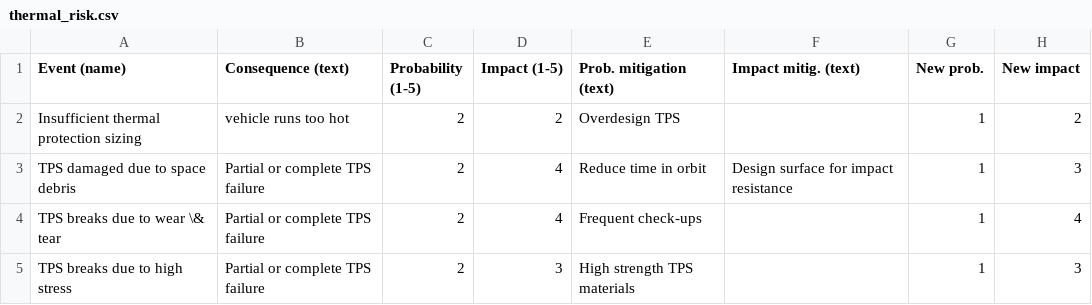
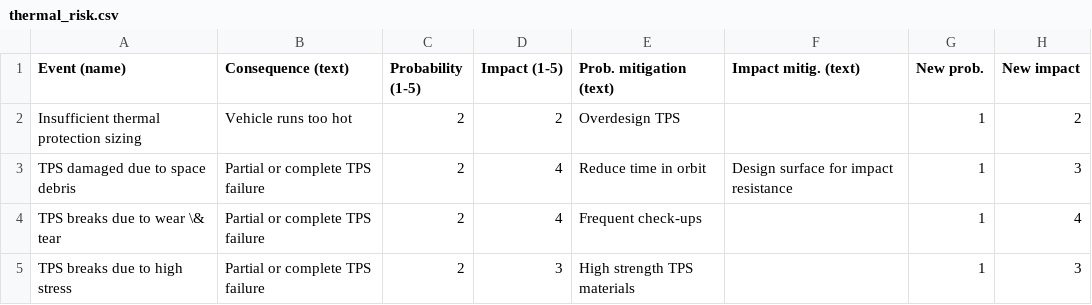
Before and after one commit to gaffarelj/DSE-Mars-SRV, a CSV file: risk/input/thermal_risk.csv, drawn as a sheet.

Commit message:
Update thermal_risk.csv

```diff
--- a/risk/input/thermal_risk.csv
+++ b/risk/input/thermal_risk.csv
@@ -1,3 +1,3 @@
 Event (name),Consequence (text),Probability (1-5),Impact (1-5),Prob. mitigation (text),Impact mitig. (text),New prob.,New impact
-Insufficient thermal protection sizing, vehicle runs too hot, 2, 2, Overdesign TPS, , 1, 2
+Insufficient thermal protection sizing, Vehicle runs too hot, 2, 2, Overdesign TPS, , 1, 2
 TPS damaged due to space debris, Partial or complete TPS failure, 2, 4, Reduce time in orbit,Design surface for impact resistance, 1, 3
```
